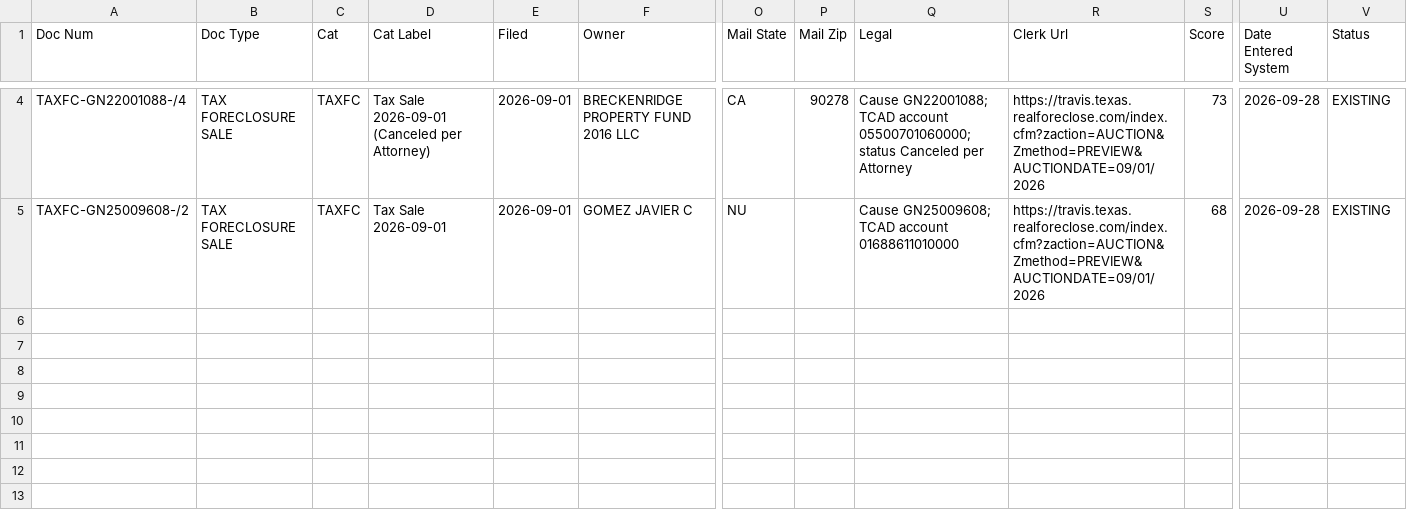
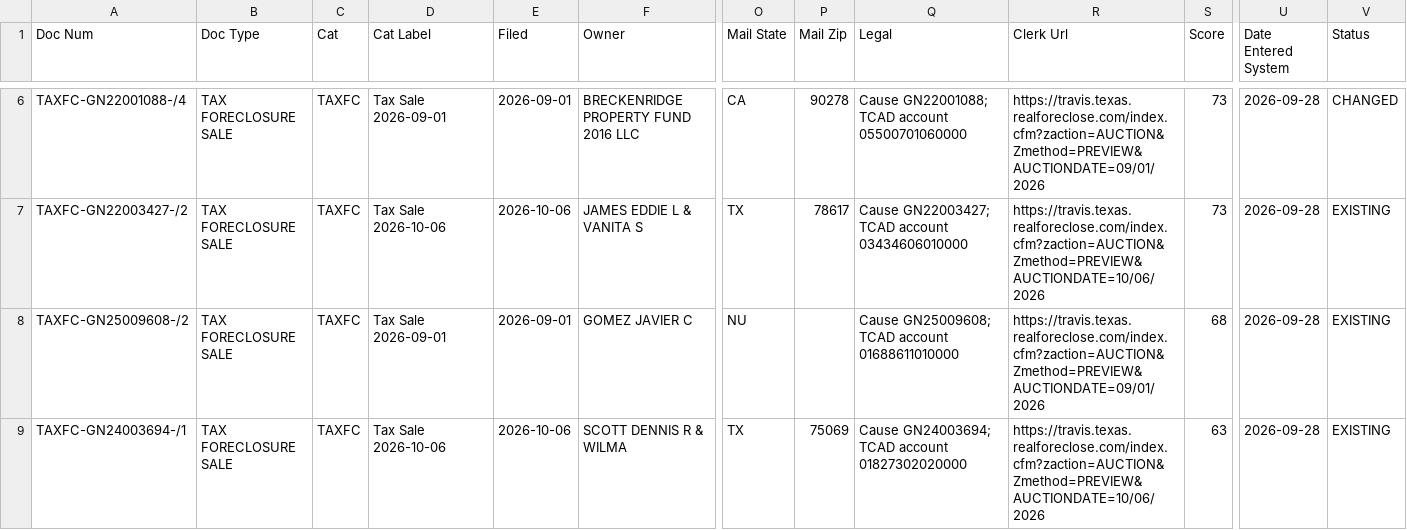
Before and after one commit to Sellmyhousefast247/Travis-leads, a CSV file: data/ghl_export.csv, drawn as a sheet; only a part is shown, gaps mark what is left out; addresses are those after the commit; rows hold the shown columns only; the diff covers the shown part only; the diff names each change by its address in the sheet, - before the commit and + after, or states it on an @@ line.

```diff
--- a/data/ghl_export.csv
+++ b/data/ghl_export.csv
-D6 (Cat Label): Tax Sale 2026-09-01 (Canceled per Attorney)
+D6 (Cat Label): Tax Sale 2026-09-01
-Q6 (Legal): …TCAD account 05500701060000; status Canceled per Attorney
+Q6 (Legal): …TCAD account 05500701060000
-V6 (Status): EXISTING
+V6 (Status): CHANGED
+row 7: TAXFC-GN22003427-/2 | TAX FORECLOSURE SALE | TAXFC | Tax Sale 2026-10-06 | 2026-10-06 | JAMES EDDIE L & VANITA S | TX | 78617 | Cause GN22003427; TCAD account 03434606010000 | https://travis.texas.realforeclose.com/index.cfm?zaction=AUCTION&Zmethod=PREVIEW&AUCTIONDATE=10/06/2026 | 73 | 2026-09-28 | EXISTING
+row 9: TAXFC-GN24003694-/1 | TAX FORECLOSURE SALE | TAXFC | Tax Sale 2026-10-06 | 2026-10-06 | SCOTT DENNIS R & WILMA | TX | 75069 | Cause GN24003694; TCAD account 01827302020000 | https://travis.texas.realforeclose.com/index.cfm?zaction=AUCTION&Zmethod=PREVIEW&AUCTIONDATE=10/06/2026 | 63 | 2026-09-28 | EXISTING
```
Also changed, not shown: 2 added rows and 3 edited cells elsewhere in this file, data/skiptrace_export.csv, 3 other files.
